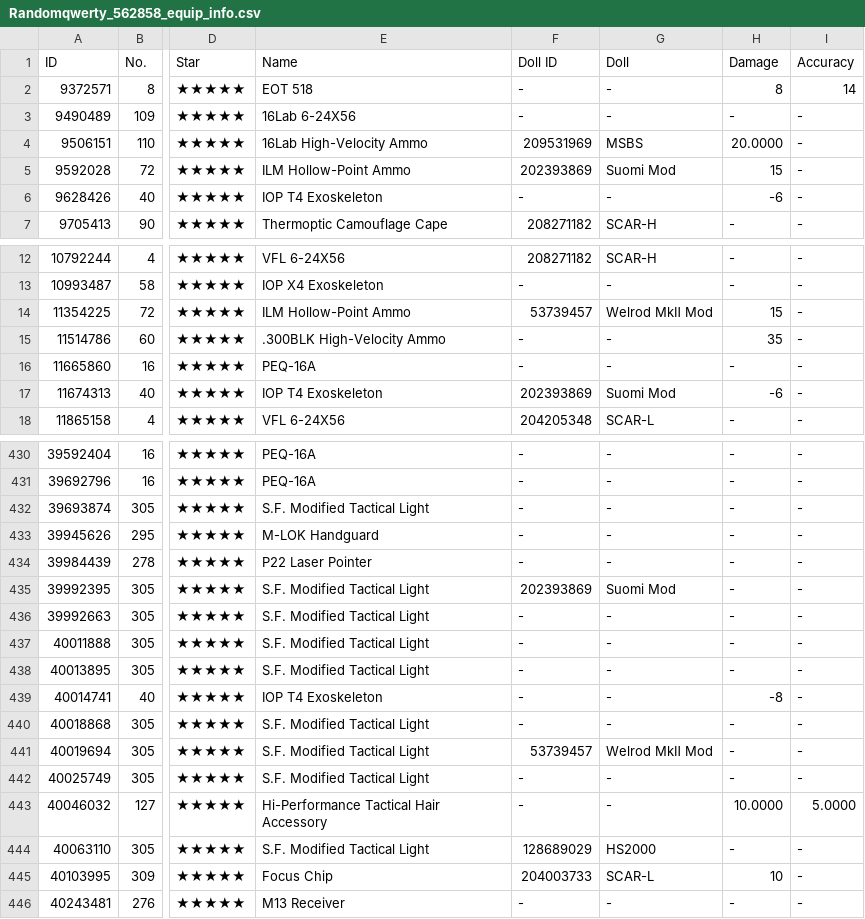
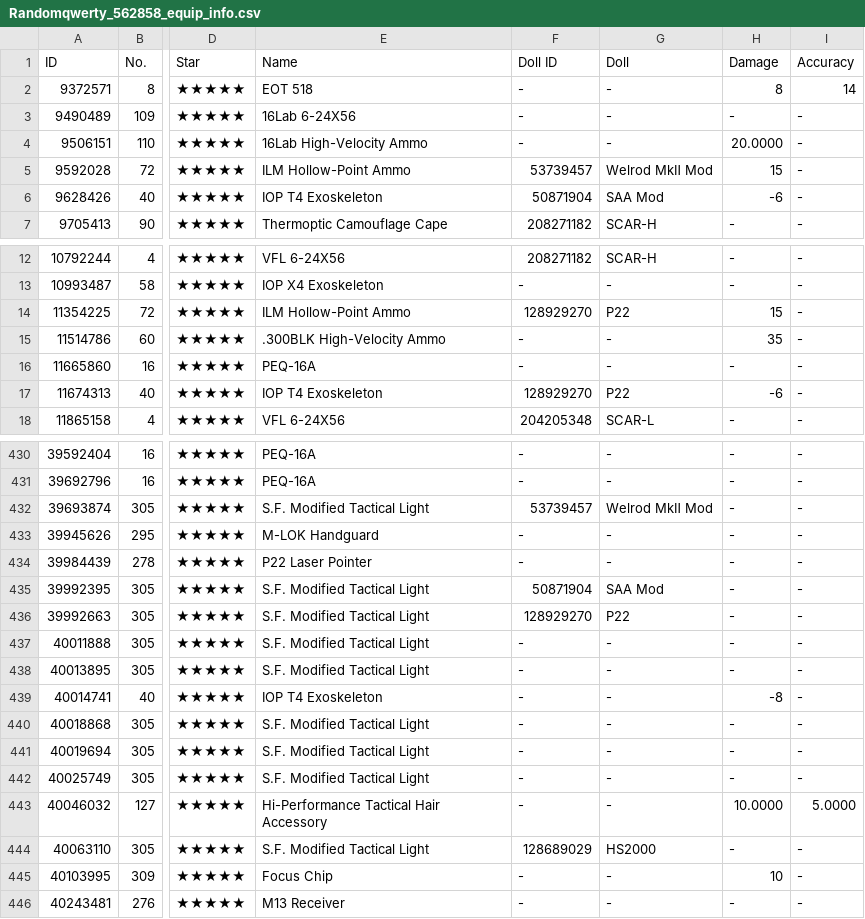
Before and after one commit to randomqwerty/randomqwerty_gfl, a CSV file: Randomqwerty_562858_equip_info.csv, drawn as a sheet; only a part is shown, gaps mark what is left out; the diff covers the shown part only; the diff names each change by its address in the sheet, - before the commit and + after, or states it on an @@ line.

```diff
--- a/Randomqwerty_562858_equip_info.csv
+++ b/Randomqwerty_562858_equip_info.csv
-F4 (Doll ID): 209531969
+F4 (Doll ID): -
-G4 (Doll): MSBS
+G4 (Doll): -
-F5 (Doll ID): 202393869
+F5 (Doll ID): 53739457
-G5 (Doll): Suomi Mod
+G5 (Doll): Welrod MkⅡ Mod
-F6 (Doll ID): -
+F6 (Doll ID): 50871904
-G6 (Doll): -
+G6 (Doll): SAA Mod
-F14 (Doll ID): 53739457
+F14 (Doll ID): 128929270
-G14 (Doll): Welrod MkⅡ Mod
+G14 (Doll): P22
-F17 (Doll ID): 202393869
+F17 (Doll ID): 128929270
-G17 (Doll): Suomi Mod
+G17 (Doll): P22
-F432 (Doll ID): -
+F432 (Doll ID): 53739457
-G432 (Doll): -
+G432 (Doll): Welrod MkⅡ Mod
-F435 (Doll ID): 202393869
+F435 (Doll ID): 50871904
-G435 (Doll): Suomi Mod
+G435 (Doll): SAA Mod
-F436 (Doll ID): -
+F436 (Doll ID): 128929270
-G436 (Doll): -
+G436 (Doll): P22
-F441 (Doll ID): 53739457
+F441 (Doll ID): -
-G441 (Doll): Welrod MkⅡ Mod
+G441 (Doll): -
-F445 (Doll ID): 204003733
+F445 (Doll ID): -
-G445 (Doll): SCAR-L
+G445 (Doll): -
```
Also changed, not shown: 31 edited cells elsewhere in this file, Randomqwerty_562858__theater_optimize_team.csv, Randomqwerty_562858_coalition_info.csv, 3 other files.
